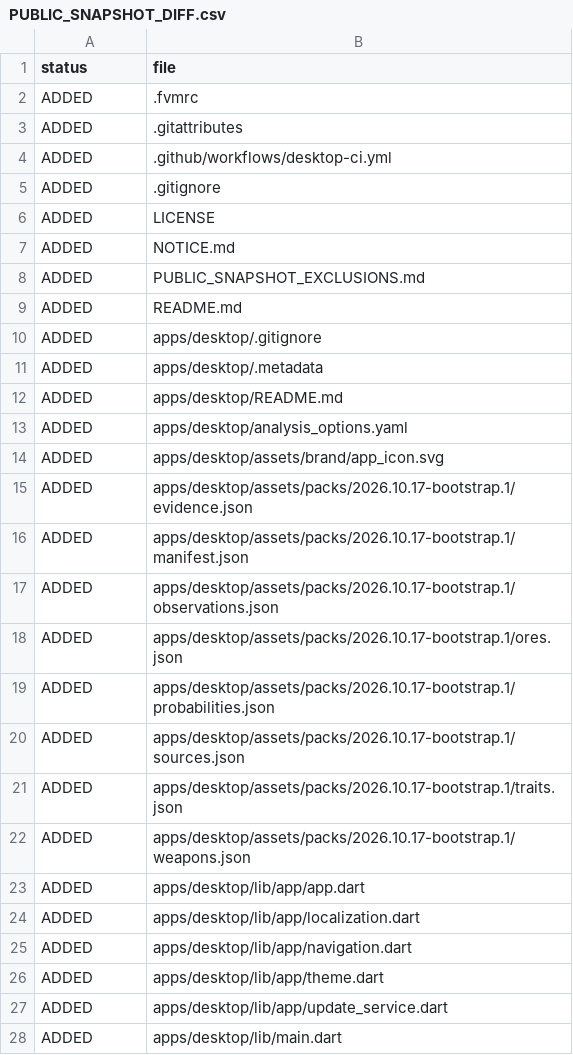
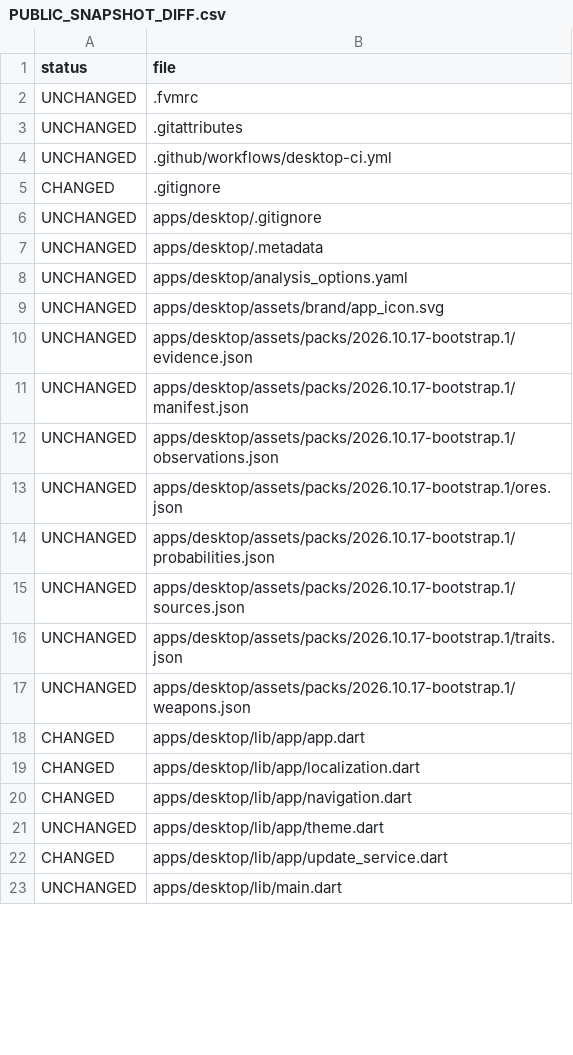
Before and after one commit to LoliCatis/the-forge-companion, a CSV file: PUBLIC_SNAPSHOT_DIFF.csv, drawn as a sheet; only a part is shown; the diff covers the shown part only.

```diff
--- a/PUBLIC_SNAPSHOT_DIFF.csv
+++ b/PUBLIC_SNAPSHOT_DIFF.csv
@@ -2,27 +2,22 @@ status,file
-ADDED,".fvmrc"
-ADDED,".gitattributes"
-ADDED,".github/workflows/desktop-ci.yml"
-ADDED,".gitignore"
-ADDED,"LICENSE"
-ADDED,"NOTICE.md"
-ADDED,"PUBLIC_SNAPSHOT_EXCLUSIONS.md"
-ADDED,"README.md"
-ADDED,"apps/desktop/.gitignore"
-ADDED,"apps/desktop/.metadata"
-ADDED,"apps/desktop/README.md"
-ADDED,"apps/desktop/analysis_options.yaml"
-ADDED,"apps/desktop/assets/brand/app_icon.svg"
-ADDED,"apps/desktop/assets/packs/2026.10.17-bootstrap.1/evidence.json"
-ADDED,"apps/desktop/assets/packs/2026.10.17-bootstrap.1/manifest.json"
-ADDED,"apps/desktop/assets/packs/2026.10.17-bootstrap.1/observations.json"
-ADDED,"apps/desktop/assets/packs/2026.10.17-bootstrap.1/ores.json"
-ADDED,"apps/desktop/assets/packs/2026.10.17-bootstrap.1/probabilities.json"
-ADDED,"apps/desktop/assets/packs/2026.10.17-bootstrap.1/sources.json"
-ADDED,"apps/desktop/assets/packs/2026.10.17-bootstrap.1/traits.json"
-ADDED,"apps/desktop/assets/packs/2026.10.17-bootstrap.1/weapons.json"
-ADDED,"apps/desktop/lib/app/app.dart"
-ADDED,"apps/desktop/lib/app/localization.dart"
-ADDED,"apps/desktop/lib/app/navigation.dart"
-ADDED,"apps/desktop/lib/app/theme.dart"
-ADDED,"apps/desktop/lib/app/update_service.dart"
-ADDED,"apps/desktop/lib/main.dart"
+"UNCHANGED",".fvmrc"
+"UNCHANGED",".gitattributes"
+"UNCHANGED",".github/workflows/desktop-ci.yml"
+"CHANGED",".gitignore"
+"UNCHANGED","apps/desktop/.gitignore"
+"UNCHANGED","apps/desktop/.metadata"
+"UNCHANGED","apps/desktop/analysis_options.yaml"
+"UNCHANGED","apps/desktop/assets/brand/app_icon.svg"
+"UNCHANGED","apps/desktop/assets/packs/2026.10.17-bootstrap.1/evidence.json"
+"UNCHANGED","apps/desktop/assets/packs/2026.10.17-bootstrap.1/manifest.json"
+"UNCHANGED","apps/desktop/assets/packs/2026.10.17-bootstrap.1/observations.json"
+"UNCHANGED","apps/desktop/assets/packs/2026.10.17-bootstrap.1/ores.json"
+"UNCHANGED","apps/desktop/assets/packs/2026.10.17-bootstrap.1/probabilities.json"
+"UNCHANGED","apps/desktop/assets/packs/2026.10.17-bootstrap.1/sources.json"
+"UNCHANGED","apps/desktop/assets/packs/2026.10.17-bootstrap.1/traits.json"
+"UNCHANGED","apps/desktop/assets/packs/2026.10.17-bootstrap.1/weapons.json"
+"CHANGED","apps/desktop/lib/app/app.dart"
+"CHANGED","apps/desktop/lib/app/localization.dart"
+"CHANGED","apps/desktop/lib/app/navigation.dart"
+"UNCHANGED","apps/desktop/lib/app/theme.dart"
+"CHANGED","apps/desktop/lib/app/update_service.dart"
+"UNCHANGED","apps/desktop/lib/main.dart"
```
Also changed, not shown: 11 added rows, 7 removed rows and 118 edited cells elsewhere in this file, 25 other files.
